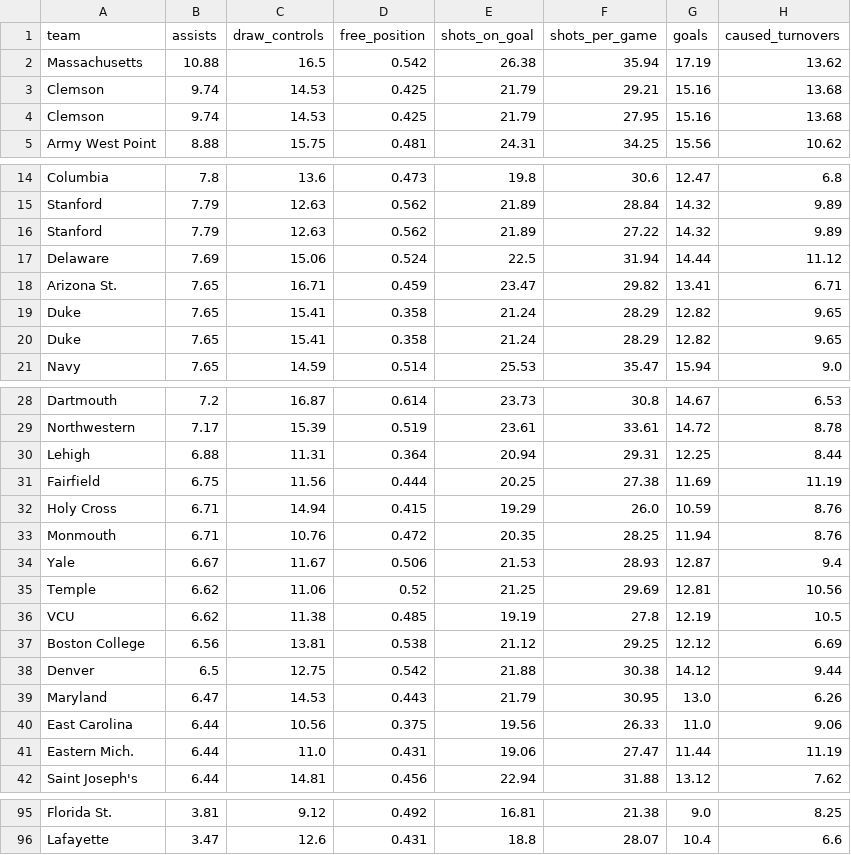
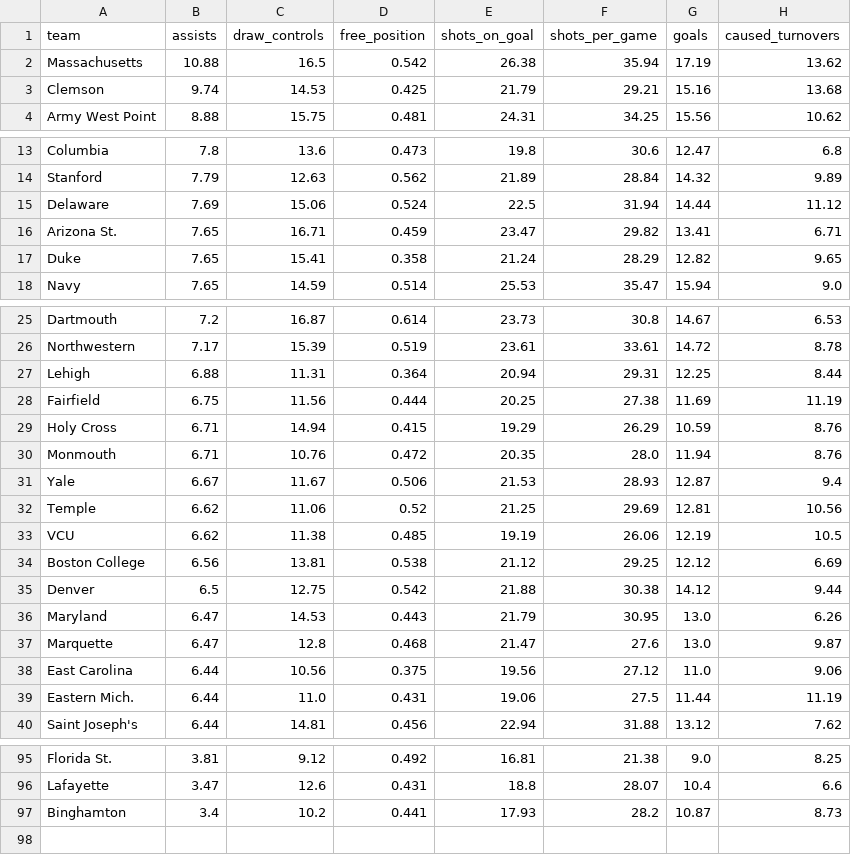
Before and after one commit to Avery-May-2/ncaa-womens-lacrosse-offense, a CSV file: data/ncaa_womens_lacrosse_team_stats_2026.csv, drawn as a sheet; only a part is shown, gaps mark what is left out; the diff covers the shown part only.

```diff
--- a/data/ncaa_womens_lacrosse_team_stats_2026.csv
+++ b/data/ncaa_womens_lacrosse_team_stats_2026.csv
@@ -3,3 +3,2 @@ Massachusetts,10.88,16.5,0.542,26.38,35.94,17.19,13.62
 Clemson,9.74,14.53,0.425,21.79,29.21,15.16,13.68
-Clemson,9.74,14.53,0.425,21.79,27.95,15.16,13.68
 Army West Point,8.88,15.75,0.481,24.31,34.25,15.56,10.62
@@ -15,6 +14,4 @@ Columbia,7.8,13.6,0.473,19.8,30.6,12.47,6.8
 Stanford,7.79,12.63,0.562,21.89,28.84,14.32,9.89
-Stanford,7.79,12.63,0.562,21.89,27.22,14.32,9.89
 Delaware,7.69,15.06,0.524,22.5,31.94,14.44,11.12
 Arizona St.,7.65,16.71,0.459,23.47,29.82,13.41,6.71
-Duke,7.65,15.41,0.358,21.24,28.29,12.82,9.65
 Duke,7.65,15.41,0.358,21.24,28.29,12.82,9.65
@@ -31,7 +28,7 @@ Lehigh,6.88,11.31,0.364,20.94,29.31,12.25,8.44
 Fairfield,6.75,11.56,0.444,20.25,27.38,11.69,11.19
-Holy Cross,6.71,14.94,0.415,19.29,26.0,10.59,8.76
-Monmouth,6.71,10.76,0.472,20.35,28.25,11.94,8.76
+Holy Cross,6.71,14.94,0.415,19.29,26.29,10.59,8.76
+Monmouth,6.71,10.76,0.472,20.35,28.0,11.94,8.76
 Yale,6.67,11.67,0.506,21.53,28.93,12.87,9.4
 Temple,6.62,11.06,0.52,21.25,29.69,12.81,10.56
-VCU,6.62,11.38,0.485,19.19,27.8,12.19,10.5
+VCU,6.62,11.38,0.485,19.19,26.06,12.19,10.5
 Boston College,6.56,13.81,0.538,21.12,29.25,12.12,6.69
@@ -39,4 +36,5 @@ Denver,6.5,12.75,0.542,21.88,30.38,14.12,9.44
 Maryland,6.47,14.53,0.443,21.79,30.95,13.0,6.26
-East Carolina,6.44,10.56,0.375,19.56,26.33,11.0,9.06
-Eastern Mich.,6.44,11.0,0.431,19.06,27.47,11.44,11.19
+Marquette,6.47,12.8,0.468,21.47,27.6,13.0,9.87
+East Carolina,6.44,10.56,0.375,19.56,27.12,11.0,9.06
+Eastern Mich.,6.44,11.0,0.431,19.06,27.5,11.44,11.19
 Saint Joseph's,6.44,14.81,0.456,22.94,31.88,13.12,7.62
@@ -96 +96,2 @@ Florida St.,3.81,9.12,0.492,16.81,21.38,9.0,8.25
 Lafayette,3.47,12.6,0.431,18.8,28.07,10.4,6.6
+Binghamton,3.4,10.2,0.441,17.93,28.2,10.87,8.73
```
Also changed, not shown: 2 added rows and 16 edited cells elsewhere in this file.
